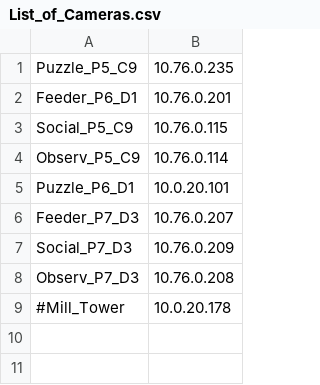
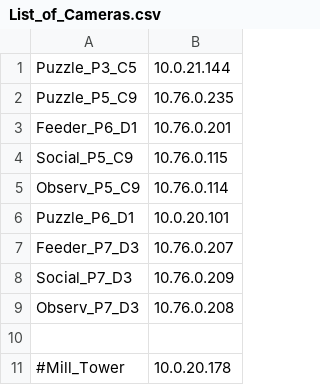
Before and after one commit to michaelchimento/raspi_tit_scripts, a CSV file: List_of_Cameras.csv, drawn as a sheet; the diff names each change by its address in the sheet, - before the commit and + after, or states it on an @@ line.

```diff
--- a/List_of_Cameras.csv
+++ b/List_of_Cameras.csv
+row 1: Puzzle_P3_C5 | 10.0.21.144
+row 10: (empty)
```
Also changed, not shown: tower_scripts/tower_list_of_cameras.csv, 6 other files.
